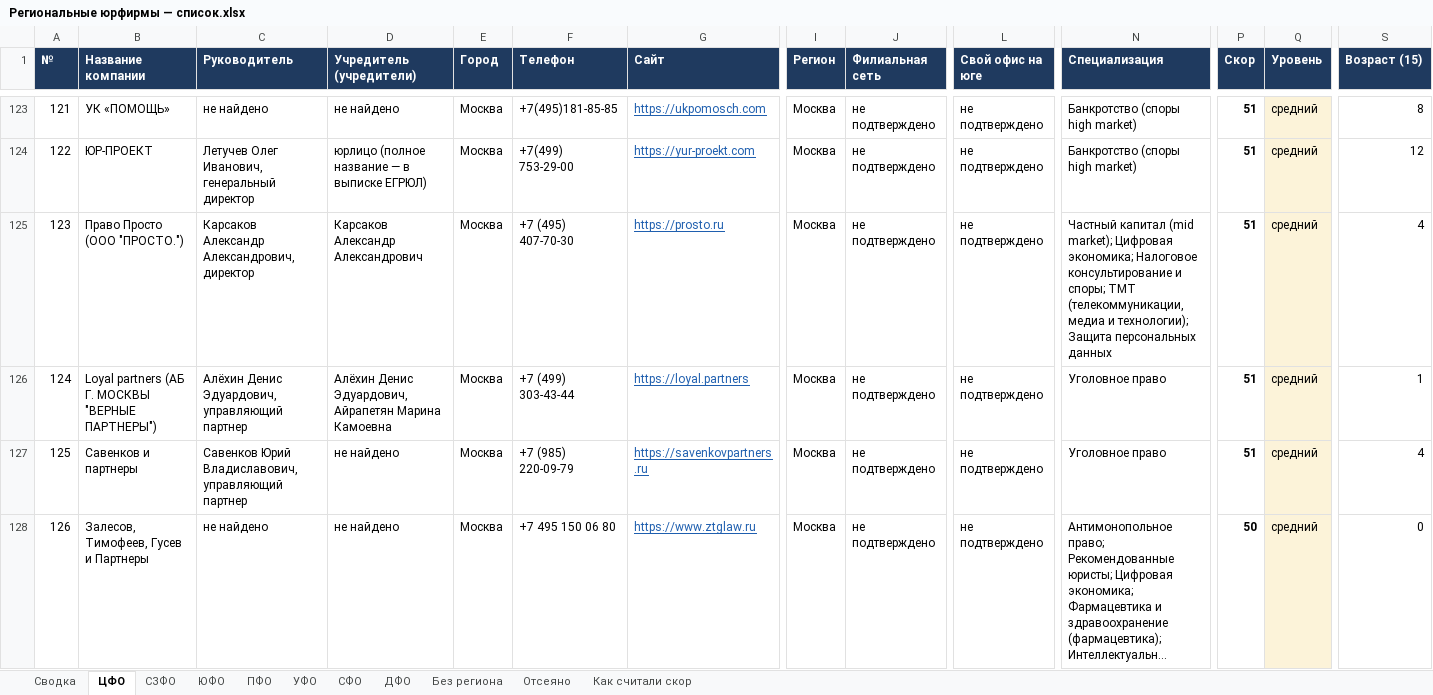
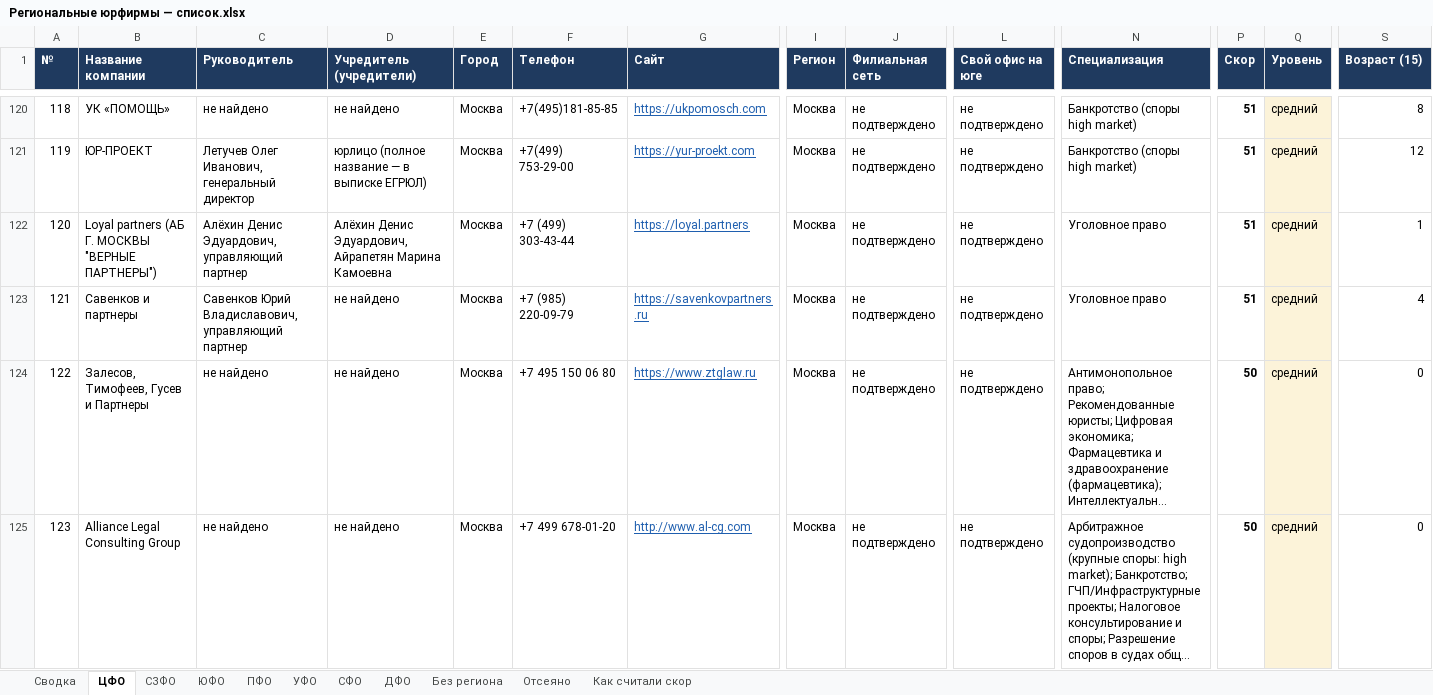
Before and after one commit to khokhlovvi/dengiipravo, an Excel workbook: 07 Партнёры/Рассылка региональным юрфирмам/Региональные юрфирмы — список.xlsx, sheet ЦФО, drawn as a sheet; only a part is shown, gaps mark what is left out; the shorter side is filled out with more unchanged rows; long unchanged cells end in …; values as stored, in another font and other column widths than the file's, no borders; rows hold the shown columns only; the diff covers the shown part only; the diff names each change by its address in the sheet, - before the commit and + after, or states it on an @@ line.

```diff
--- a/07 Партнёры/Рассылка региональным юрфирмам/Региональные юрфирмы — список.xlsx (sheet ЦФО)
+++ b/07 Партнёры/Рассылка региональным юрфирмам/Региональные юрфирмы — список.xlsx (sheet ЦФО)
@@ column A (№) renumbered from row 60 down @@
-row 125: 123 | Право Просто (ООО "ПРОСТО.") | Карсаков Александр Александрович, директор | Карсаков Александр Александрович | Москва | +7 (495) 407-70-30 | https://prosto.ru | Москва | не подтверждено | не подтверждено | Частный капитал (mid market); Цифровая экономика; Налоговое консультирование и споры; ТМТ (телекоммуникации, медиа и технологии); Защита персональных данных | 51 | средний | 4
```
Also changed, not shown: 4 removed rows and 1 edited cell elsewhere in this sheet, sheet ПФО, sheet Отсеяно, sheet Сводка, sheet УФО, sheet СФО, hidden cells.
